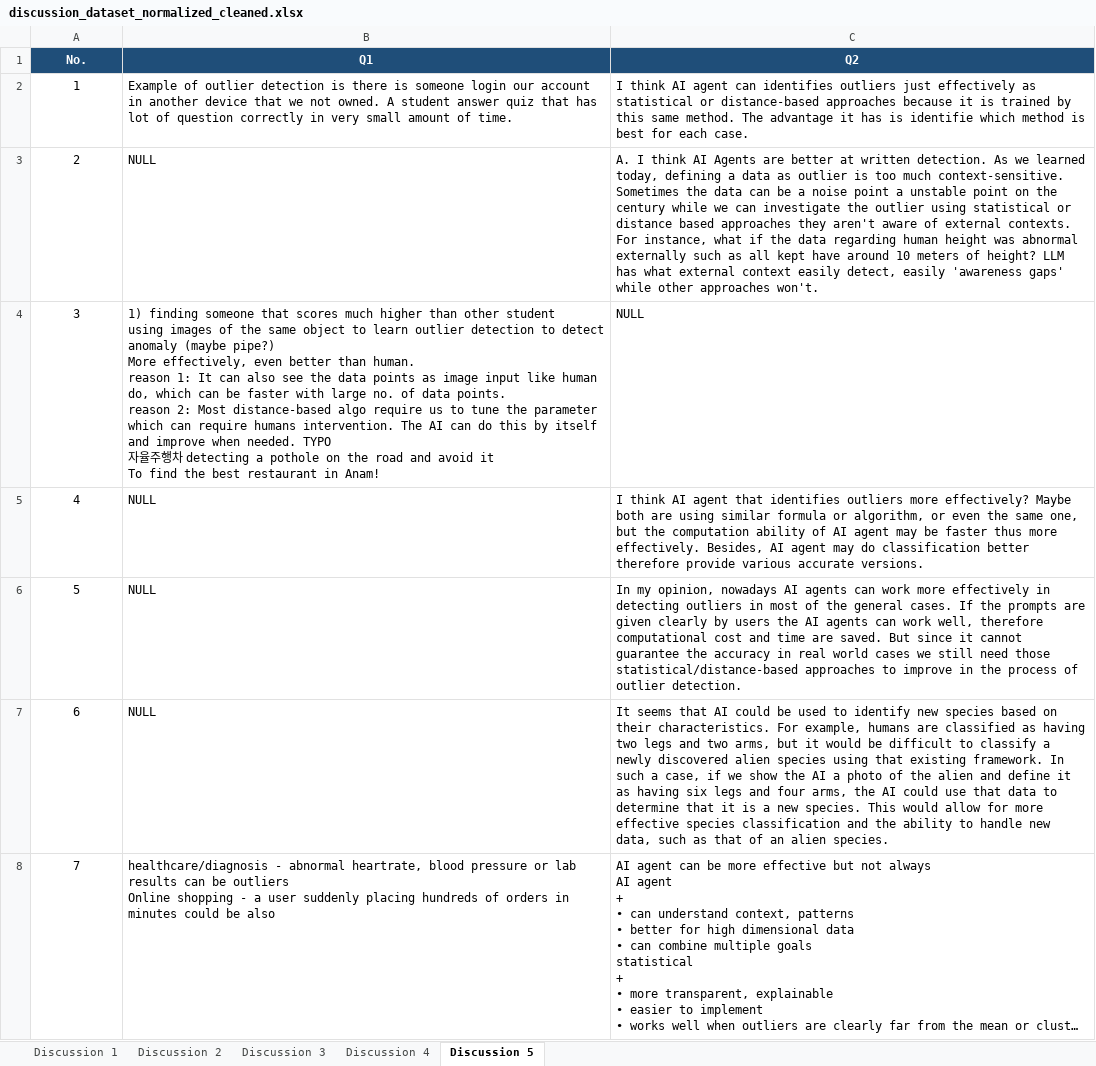
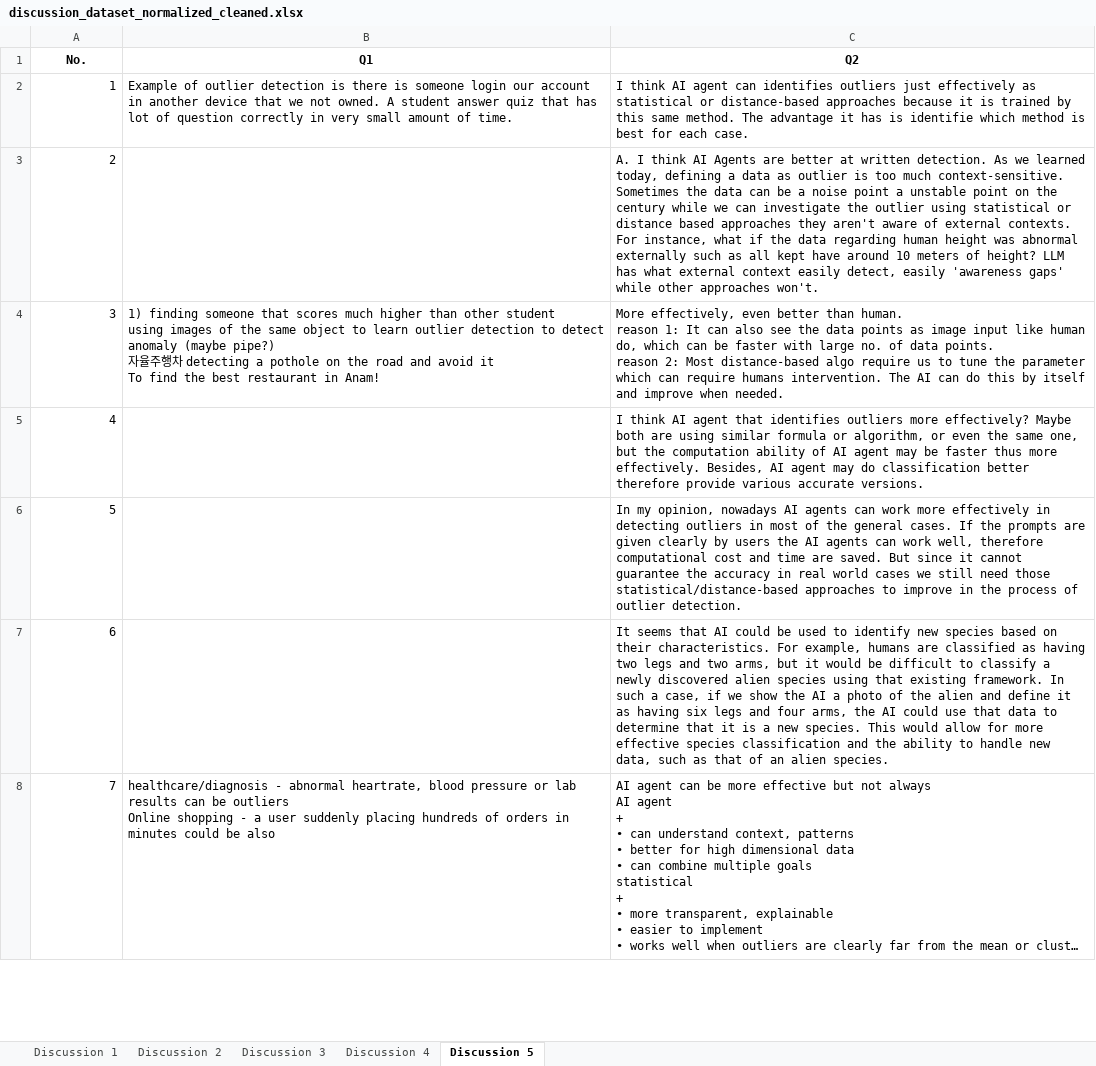
Before and after one commit to vscalar/M.I.N.D, an Excel workbook: ds_cleaned_dataset/discussion_dataset_normalized_cleaned.xlsx, sheet Discussion 5, drawn as a sheet; only a part is shown; long unchanged cells end in …; values as stored, in another font and other column widths than the file's, no borders; ↵ is a line break in a cell; the diff covers the shown part only; the diff names each change by its address in the sheet, - before the commit and + after, or states it on an @@ line.

```diff
--- a/ds_cleaned_dataset/discussion_dataset_normalized_cleaned.xlsx (sheet Discussion 5)
+++ b/ds_cleaned_dataset/discussion_dataset_normalized_cleaned.xlsx (sheet Discussion 5)
@@ A1:C1 fill: #1F4E79 → none, text colour: #FFFFFF → black @@
-A2:A8 alignment: center
+A2:A8 alignment: right
-B3 (Q1): NULL
+B3 (Q1): (empty)
-B4 (Q1): …(maybe pipe?) ↵ More effectively, even better than human. ↵ reason 1: It can also see the data points as image input like human do, which can be faster with large no. of data points. ↵ reason 2: Most distance-based algo require us to tune the parameter which can require humans intervention. The AI can do this by itself and improve when needed. TYPO ↵ 자율…
+B4 (Q1): …(maybe pipe?) ↵ 자율…
-C4 (Q2): NULL
+C4 (Q2): More effectively, even better than human. ↵ reason 1: It can also see the data points as image input like human do, which can be faster with large no. of data points. ↵ reason 2: Most distance-based algo require us to tune the parameter which can require humans intervention. The AI can do this by itself and improve when needed.
-B5:B7 (Q1): NULL
+B5:B7 (Q1): (empty)
```
Also changed, not shown: 6 removed rows, 14 edited cells and cell formats elsewhere in this sheet, sheet Discussion 3, sheet Discussion 2, sheet Discussion 4, sheet Discussion 1, 4 other files.
